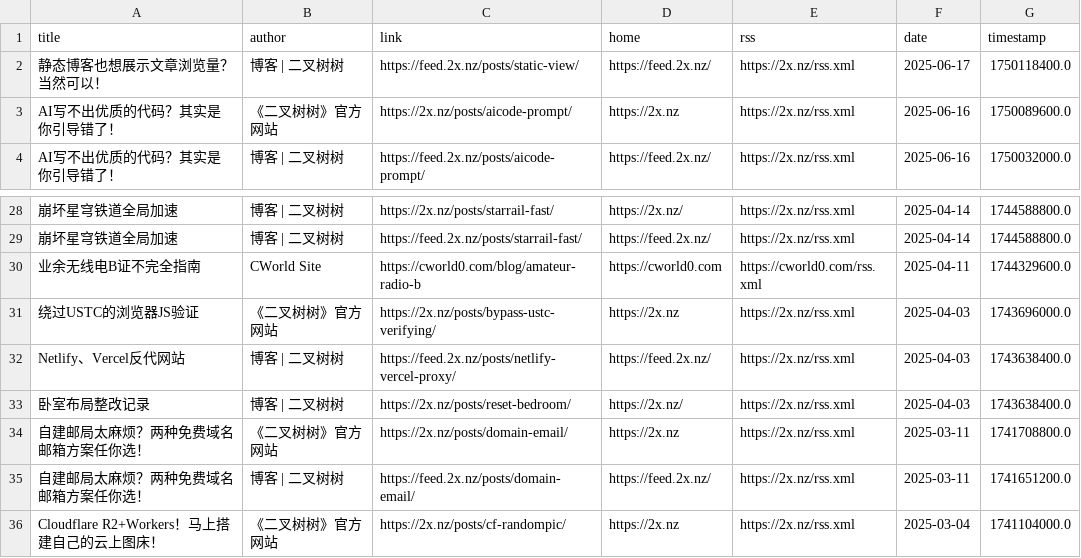
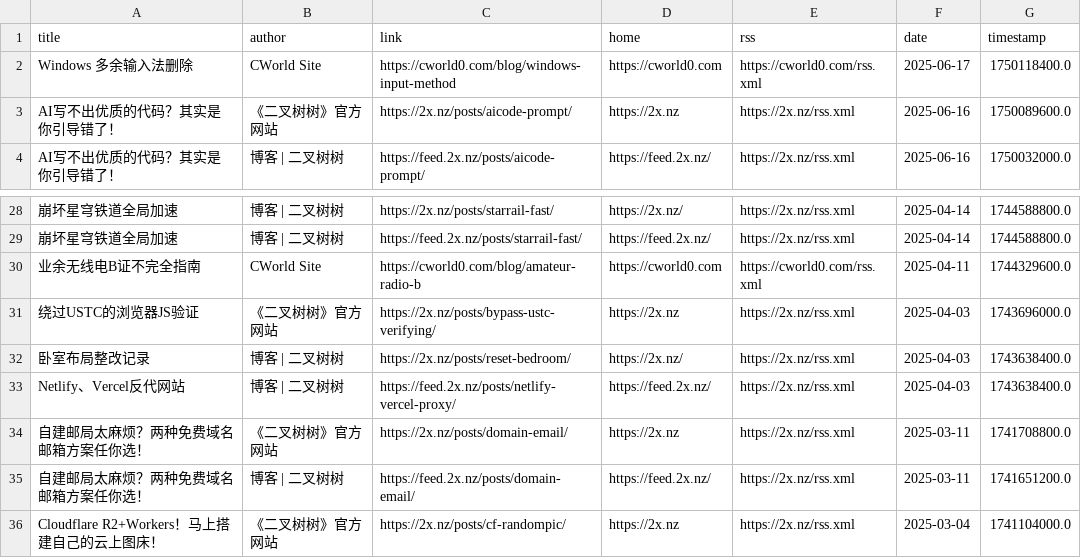
Before and after one commit to Moretti815/rssblog-source, a CSV file: all/7.csv, drawn as a sheet; only a part is shown, gaps mark what is left out; removed rows and columns are numbered as before the commit, all else as after; the diff names each change by its address in the sheet, - before the commit and + after, or states it on an @@ line.

```diff
--- a/all/7.csv
+++ b/all/7.csv
-row 2: 静态博客也想展示文章浏览量？当然可以！ | 博客 | 二叉树树 | https://feed.2x.nz/posts/static-view/ | https://feed.2x.nz/ | https://2x.nz/rss.xml | 2025-06-17 | 1750118400.0
+row 2: Windows 多余输入法删除 | CWorld Site | https://cworld0.com/blog/windows-input-method | https://cworld0.com | https://cworld0.com/rss.xml | 2025-06-17 | 1750118400.0
@@ row 33 moved to row 32: 卧室布局整改记录 @@
```
Also changed, not shown: all/1.csv, all/2.csv, 16 other files.
